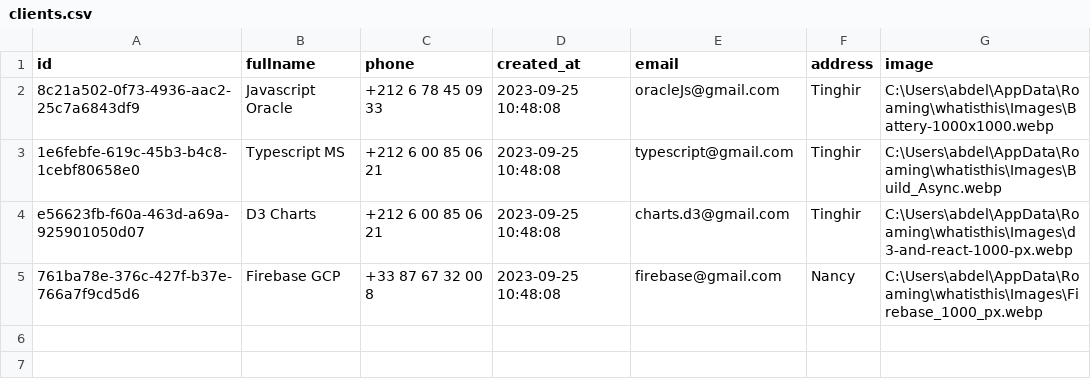
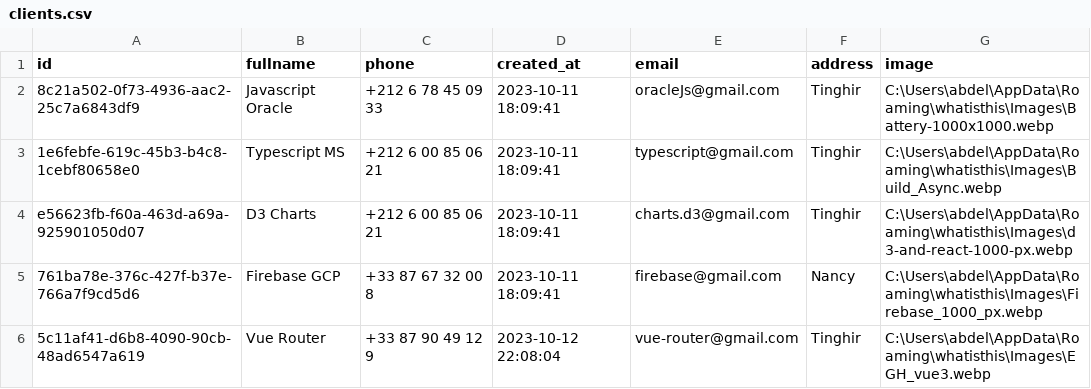
Before and after one commit to AbdelilahOu/Mahalli-tauri, a CSV file: src-tauri/data/clients.csv, drawn as a sheet.

```diff
--- a/src-tauri/data/clients.csv
+++ b/src-tauri/data/clients.csv
@@ -1,5 +1,6 @@
 id,fullname,phone,created_at,email,address,image
-8c21a502-0f73-4936-aac2-25c7a6843df9,Javascript Oracle,+212 6 78 45 09 33,2023-09-25 10:48:08,oracleJs@gmail.com,Tinghir,C:\Users\abdel\AppData\Roaming\whatisthis\Images\Battery-1000x1000.webp
-1e6febfe-619c-45b3-b4c8-1cebf80658e0,Typescript MS,+212 6 00 85 06 21,2023-09-25 10:48:08,typescript@gmail.com,Tinghir,C:\Users\abdel\AppData\Roaming\whatisthis\Images\Build_Async.webp
-e56623fb-f60a-463d-a69a-925901050d07,D3 Charts,+212 6 00 85 06 21,2023-09-25 10:48:08,charts.d3@gmail.com,Tinghir,C:\Users\abdel\AppData\Roaming\whatisthis\Images\d3-and-react-1000-px.webp
-761ba78e-376c-427f-b37e-766a7f9cd5d6,Firebase GCP,+33 87 67 32 00 8,2023-09-25 10:48:08,firebase@gmail.com,Nancy,C:\Users\abdel\AppData\Roaming\whatisthis\Images\Firebase_1000_px.webp
+8c21a502-0f73-4936-aac2-25c7a6843df9,Javascript Oracle,+212 6 78 45 09 33,2023-10-11 18:09:41,oracleJs@gmail.com,Tinghir,C:\Users\abdel\AppData\Roaming\whatisthis\Images\Battery-1000x1000.webp
+1e6febfe-619c-45b3-b4c8-1cebf80658e0,Typescript MS,+212 6 00 85 06 21,2023-10-11 18:09:41,typescript@gmail.com,Tinghir,C:\Users\abdel\AppData\Roaming\whatisthis\Images\Build_Async.webp
+e56623fb-f60a-463d-a69a-925901050d07,D3 Charts,+212 6 00 85 06 21,2023-10-11 18:09:41,charts.d3@gmail.com,Tinghir,C:\Users\abdel\AppData\Roaming\whatisthis\Images\d3-and-react-1000-px.webp
+761ba78e-376c-427f-b37e-766a7f9cd5d6,Firebase GCP,+33 87 67 32 00 8,2023-10-11 18:09:41,firebase@gmail.com,Nancy,C:\Users\abdel\AppData\Roaming\whatisthis\Images\Firebase_1000_px.webp
+5c11af41-d6b8-4090-90cb-48ad6547a619,Vue Router,+33 87 90 49 12 9,2023-10-12 22:08:04,vue-router@gmail.com,Tinghir,C:\Users\abdel\AppData\Roaming\whatisthis\Images\EGH_vue3.webp
```
Also changed, not shown: src-tauri/data/inventory_mouvements.csv, src-tauri/data/order_items.csv, 7 other files.
